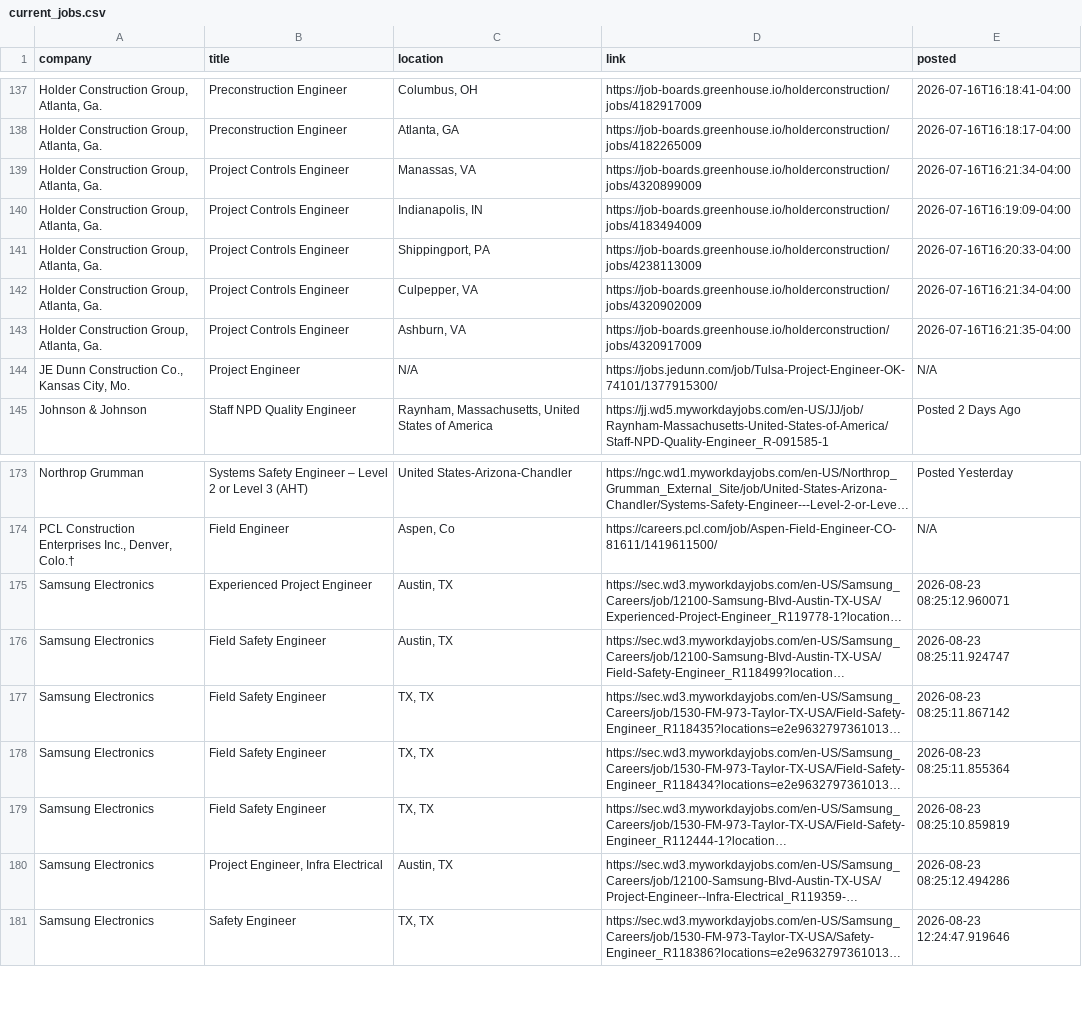
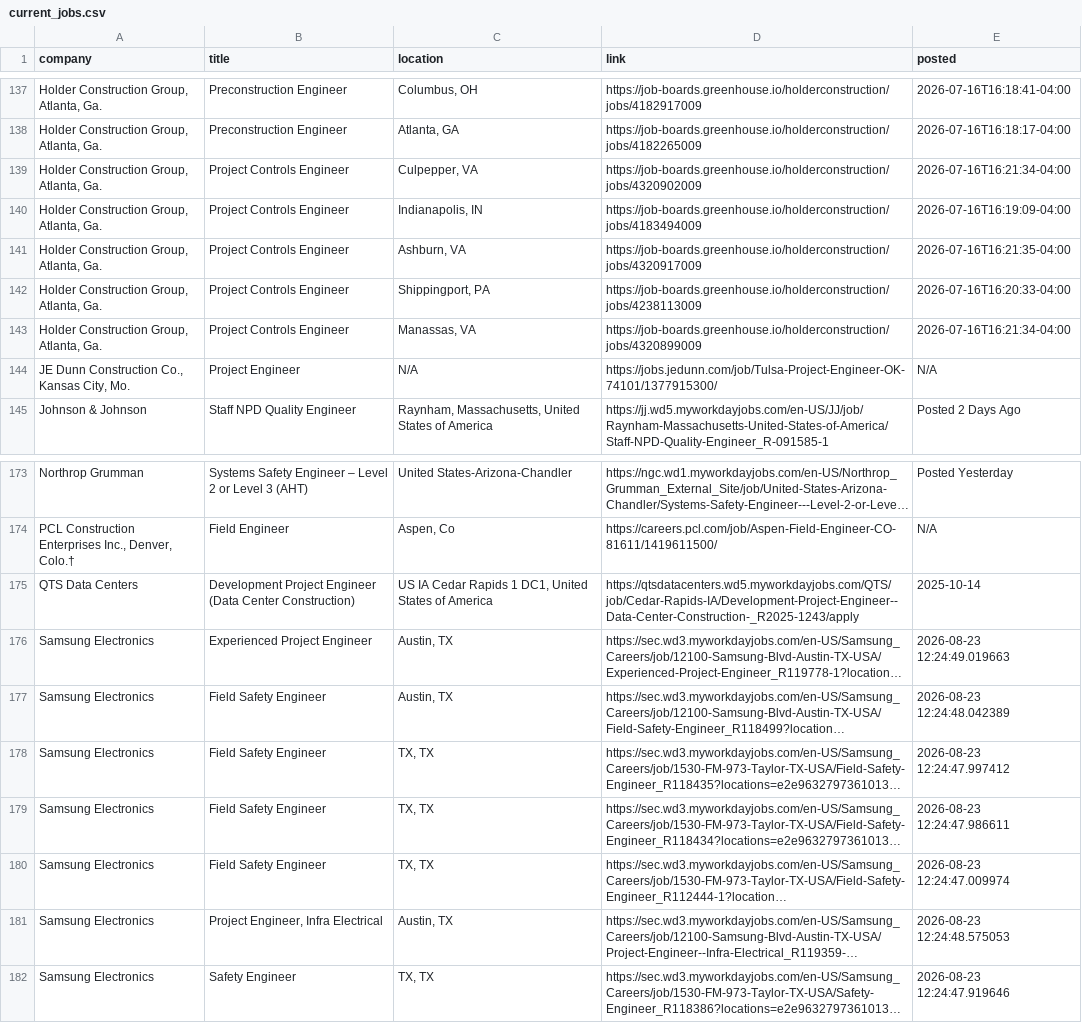
Before and after one commit to harsha271199/jp, a CSV file: current_jobs.csv, drawn as a sheet; only a part is shown, gaps mark what is left out; long unchanged cells end in …; addresses are those after the commit; the diff covers the shown part only; the diff names each change by its address in the sheet, - before the commit and + after, or states it on an @@ line.

```diff
--- a/current_jobs.csv
+++ b/current_jobs.csv
@@ row 142 moved to row 139: Holder Construction Group, Atlanta, Ga. @@
@@ row 143 moved to row 141: Holder Construction Group, Atlanta, Ga. @@
@@ row 141 moved to row 142: Holder Construction Group, Atlanta, Ga. @@
+row 175: QTS Data Centers | Development Project Engineer (Data Center Construction) | US IA Cedar Rapids 1 DC1, United States of America | https://qtsdatacenters.wd5.myworkdayjobs.com/QTS/job/Cedar-Rapids-IA/Development-Project-Engineer--Data-Center-Construction-_R2025-1243/apply | 2025-10-14
-E176 (posted): 2026-08-23 08:25:12.960071
+E176 (posted): 2026-08-23 12:24:49.019663
-E177 (posted): 2026-08-23 08:25:11.924747
+E177 (posted): 2026-08-23 12:24:48.042389
-E178 (posted): 2026-08-23 08:25:11.867142
+E178 (posted): 2026-08-23 12:24:47.997412
-E179 (posted): 2026-08-23 08:25:11.855364
+E179 (posted): 2026-08-23 12:24:47.986611
-E180 (posted): 2026-08-23 08:25:10.859819
+E180 (posted): 2026-08-23 12:24:47.009974
-E181 (posted): 2026-08-23 08:25:12.494286
+E181 (posted): 2026-08-23 12:24:48.575053
```
Also changed, not shown: 13 moved rows elsewhere in this file, source_health.csv.
